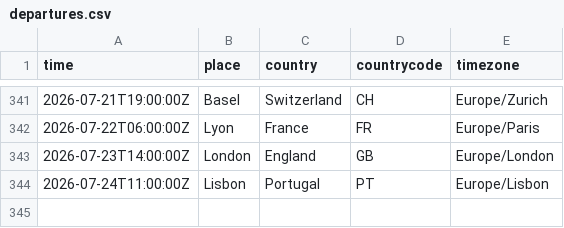
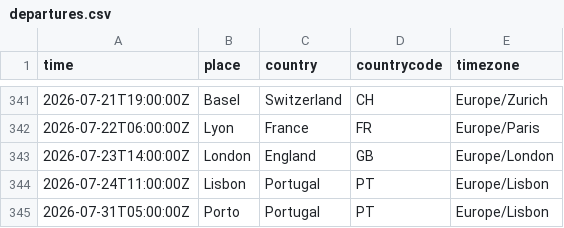
Before and after one commit to rosano/home, a CSV file: assets/departures.csv, drawn as a sheet; only a part is shown, gaps mark what is left out; the diff names each change by its address in the sheet, - before the commit and + after, or states it on an @@ line.

Commit message:
sync

```diff
--- a/assets/departures.csv
+++ b/assets/departures.csv
+row 345: 2026-07-31T05:00:00Z | Porto | Portugal | PT | Europe/Lisbon
```
